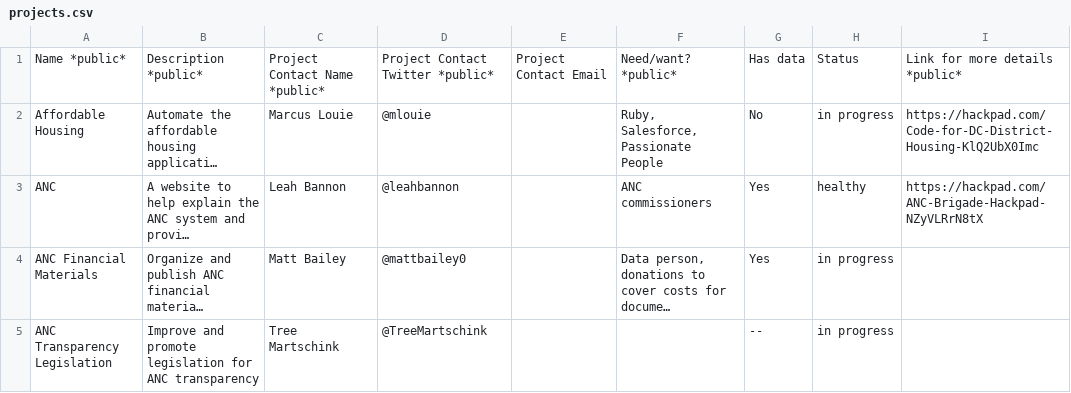
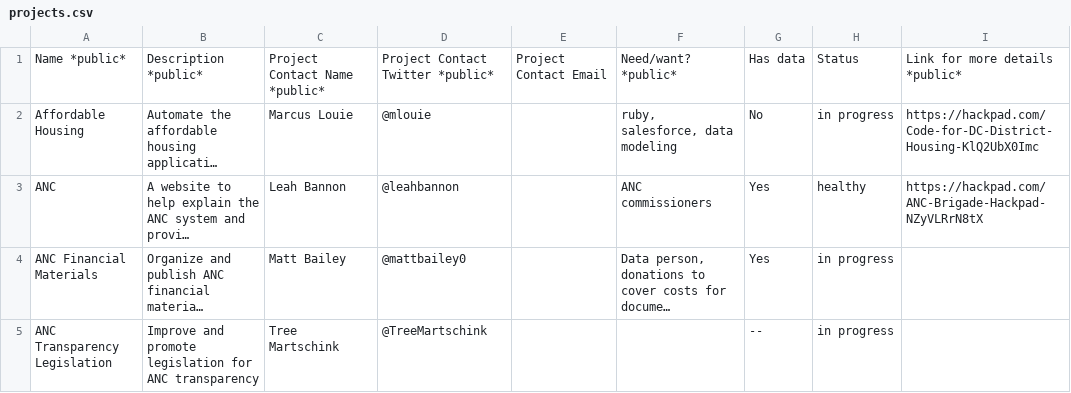
Before and after one commit to civictechdc/codefordc.github.com, a CSV file: data/projects.csv, drawn as a sheet; only a part is shown; long unchanged cells end in …; the diff names each change by its address in the sheet, - before the commit and + after, or states it on an @@ line.

Commit message:
Updated needs/wants for Affordable Hosuing project

```diff
--- a/data/projects.csv
+++ b/data/projects.csv
-F2: Ruby, Salesforce, Passionate People
+F2: ruby, salesforce, data modeling
```
